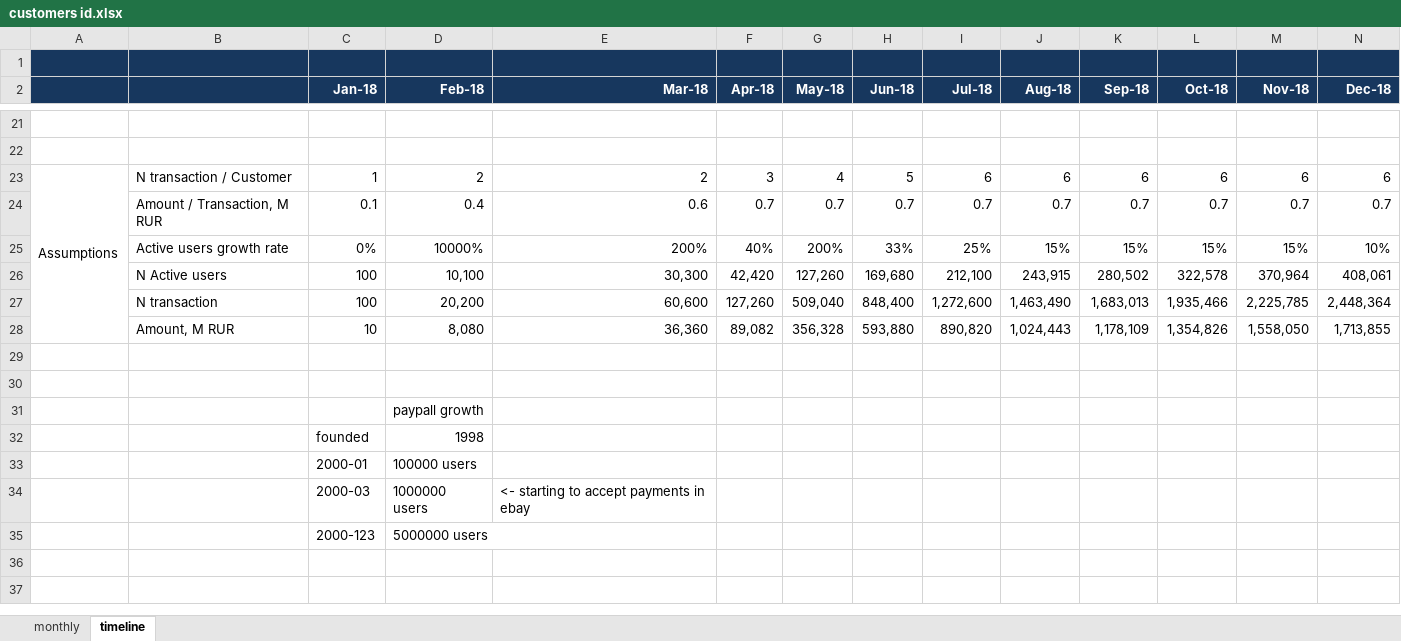
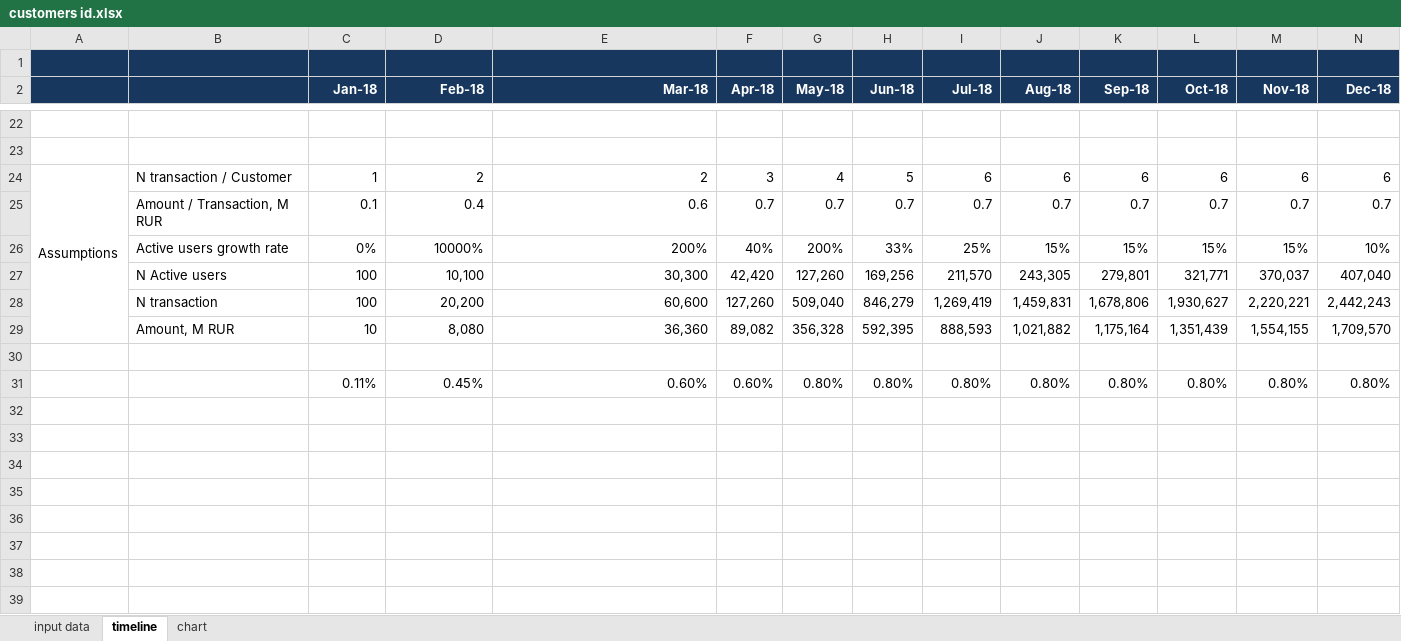
Before and after one commit to alexakimenko/treemap, an Excel workbook: customers id.xlsx, sheet timeline, drawn as a sheet; only a part is shown, gaps mark what is left out; values as stored, in another font and other column widths than the file's, no borders; charts and pictures not drawn; removed rows and columns are numbered as before the commit, all else as after; rows hold the shown columns only; the diff covers the shown part only; the diff names each change by its address in the sheet, - before the commit and + after, or states it on an @@ line.

```diff
--- a/customers id.xlsx (sheet timeline)
+++ b/customers id.xlsx (sheet timeline)
-sheet tab: monthly
+sheet tab: input data
+sheet tab: chart
-A23:A28 merged
+A24:A29 merged
-row 26:  | N Active users | 100 | 10,100 | 30,300 | 42,420 | 127,260 | 169,680 | 212,100 | 243,915 | 280,502 | 322,578 | 370,964 | 408,061
-row 27:  | N transaction | 100 | 20,200 | 60,600 | 127,260 | 509,040 | 848,400 | 1,272,600 | 1,463,490 | 1,683,013 | 1,935,466 | 2,225,785 | 2,448,364
+row 27:  | N Active users | 100 | 10,100 | 30,300 | 42,420 | 127,260 | 169,256 | 211,570 | 243,305 | 279,801 | 321,771 | 370,037 | 407,040
+row 28:  | N transaction | 100 | 20,200 | 60,600 | 127,260 | 509,040 | 846,279 | 1,269,419 | 1,459,831 | 1,678,806 | 1,930,627 | 2,220,221 | 2,442,243
+row 29:  | Amount, M RUR | 10 | 8,080 | 36,360 | 89,082 | 356,328 | 592,395 | 888,593 | 1,021,882 | 1,175,164 | 1,351,439 | 1,554,155 | 1,709,570
-row 30:  | Amount, M RUR | 10 | 8,080 | 36,360 | 89,082 | 356,328 | 593,880 | 890,820 | 1,024,443 | 1,178,109 | 1,354,826 | 1,558,050 | 1,713,855
+row 30: (empty)
+row 31:  |  | 0.11% | 0.45% | 0.60% | 0.60% | 0.80% | 0.80% | 0.80% | 0.80% | 0.80% | 0.80% | 0.80% | 0.80%
-D34 (Feb-18): paypall growth
+D34 (Feb-18): (empty)
-row 32:  |  | founded | 1998
-row 33:  |  | 2000-01 | 100000 users
-row 34:  |  | 2000-03 | 1000000 users | <- starting to accept payments in ebay
-row 35:  |  | 2000-123 | 5000000 users
+row 35: (empty)
+row 36: (empty)
+row 37: (empty)
+row 38: (empty)
+row 39: (empty)
```
Also changed, not shown: 10 added rows and 9 removed rows elsewhere in this sheet, sheet input data, formulas that keep their value, charts or pictures.
